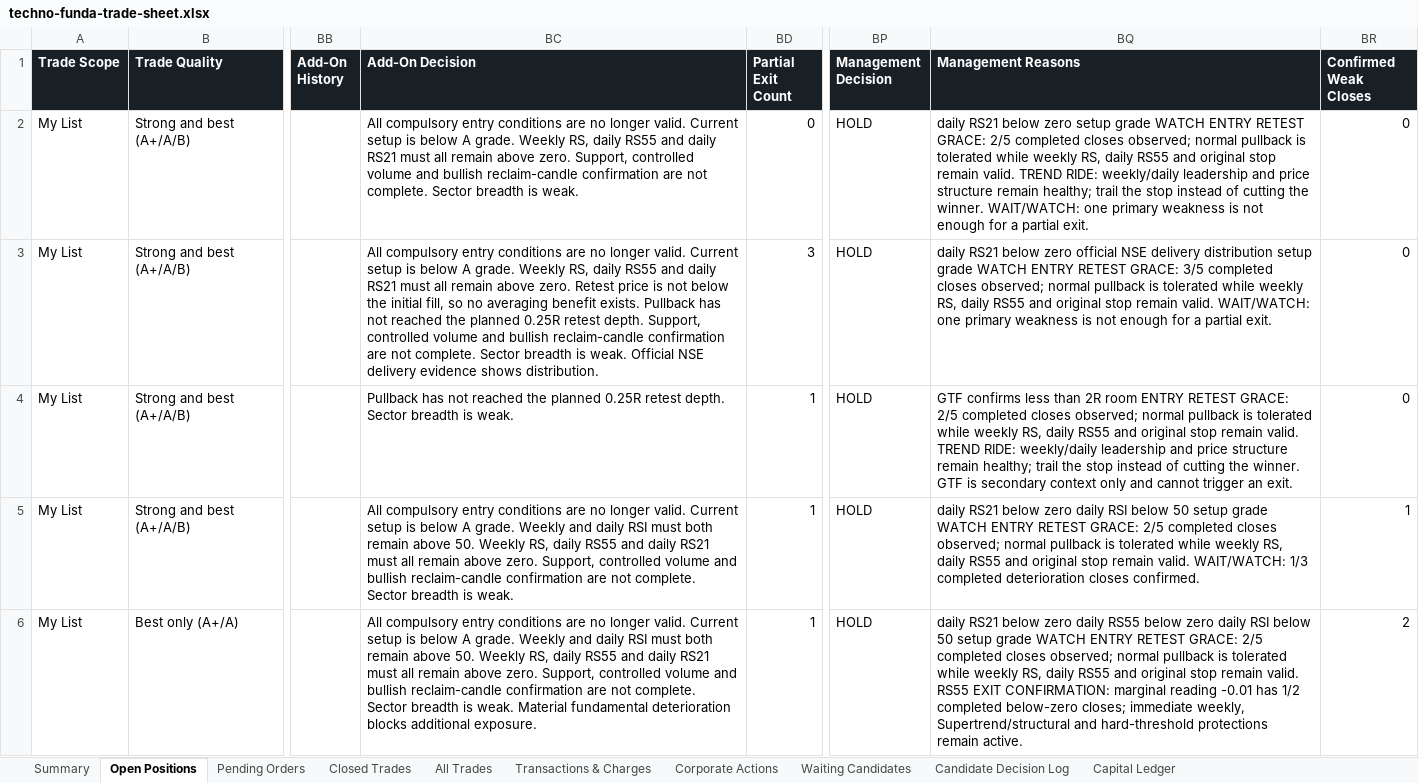
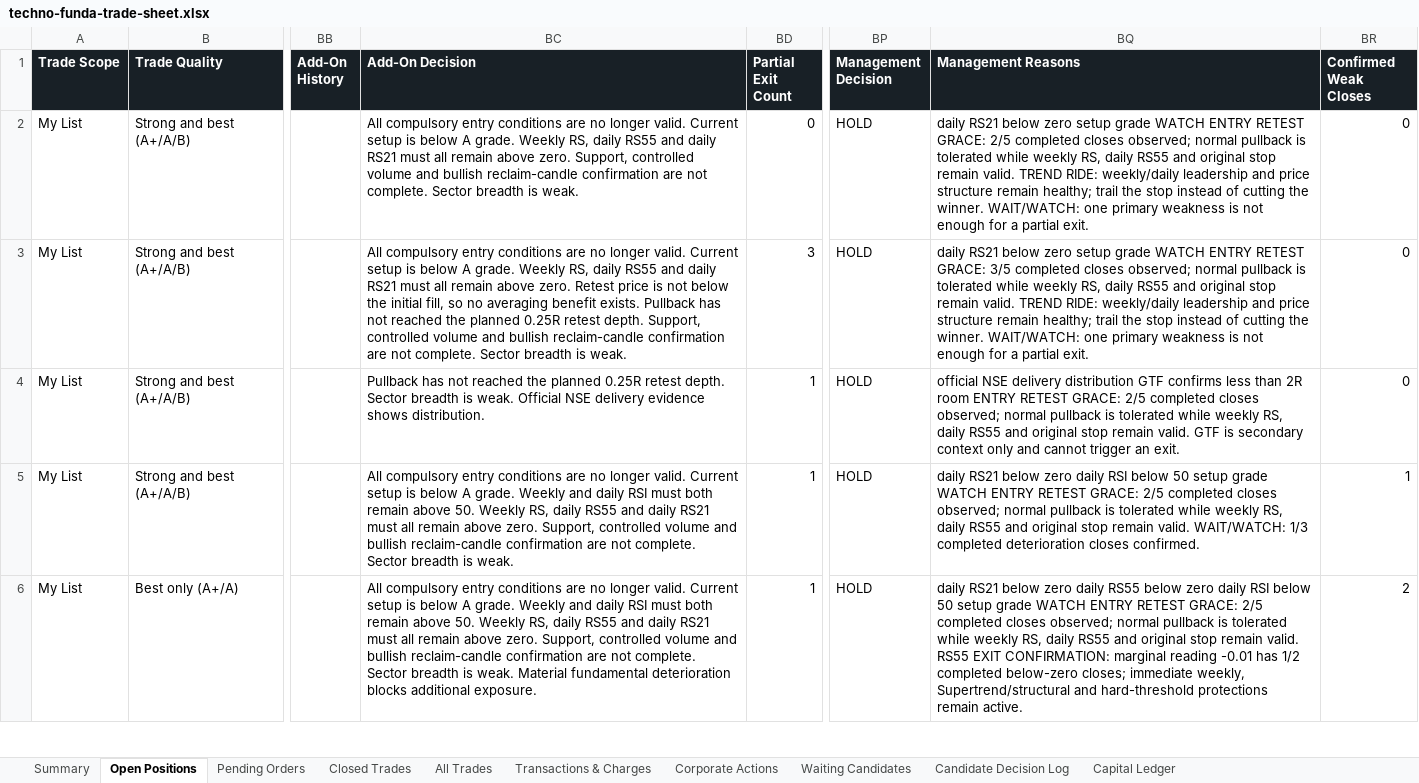
Before and after one commit to smit5927/techno-funda-screener, an Excel workbook: data/techno-funda-trade-sheet.xlsx, sheet Open Positions, drawn as a sheet; only a part is shown, gaps mark what is left out; values as stored, in another font and other column widths than the file's, no borders; the diff names each change by its address in the sheet, - before the commit and + after, or states it on an @@ line.

```diff
--- a/data/techno-funda-trade-sheet.xlsx (sheet Open Positions)
+++ b/data/techno-funda-trade-sheet.xlsx (sheet Open Positions)
-BC3 (Add-On Decision): …is weak. Official NSE delivery evidence shows distribution.
+BC3 (Add-On Decision): …is weak.
-BQ3 (Management Reasons): …below zero official NSE delivery distribution setup grade WATCH ENTRY RETEST GRACE: 3/5 completed closes observed; normal pullback is tolerated while weekly RS, daily RS55 and original stop remain valid. WAIT/WATCH: one…
+BQ3 (Management Reasons): …below zero setup grade WATCH ENTRY RETEST GRACE: 3/5 completed closes observed; normal pullback is tolerated while weekly RS, daily RS55 and original stop remain valid. TREND RIDE: weekly/daily leadership and price structure remain healthy; trail the stop instead of cutting the winner. WAIT/WATCH: one…
-BC4 (Add-On Decision): …is weak.
+BC4 (Add-On Decision): …is weak. Official NSE delivery evidence shows distribution.
-BQ4 (Management Reasons): GTF confirms less than 2R room ENTRY RETEST GRACE: 2/5 completed closes observed; normal pullback is tolerated while weekly RS, daily RS55 and original stop remain valid. TREND RIDE: weekly/daily leadership and price structure remain healthy; trail the stop instead of cutting the winner. GTF is…
+BQ4 (Management Reasons): official NSE delivery distribution GTF confirms less than 2R room ENTRY RETEST GRACE: 2/5 completed closes observed; normal pullback is tolerated while weekly RS, daily RS55 and original stop remain valid. GTF is…
```
Also changed, not shown: sheet Waiting Candidates, sheet Candidate Decision Log, sheet All Trades, sheet Summary, 2 other files.
